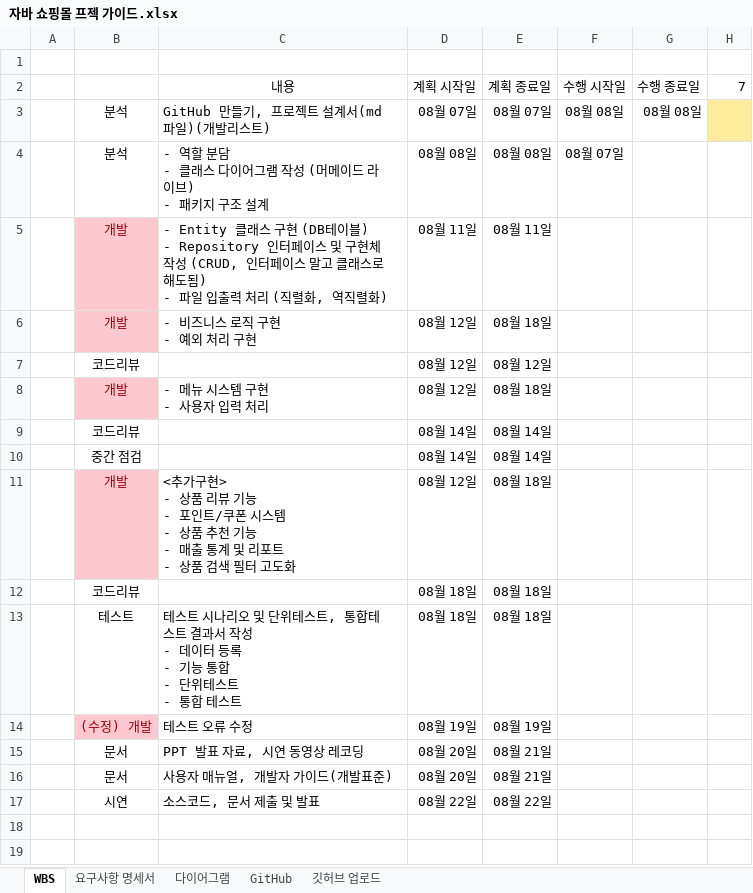
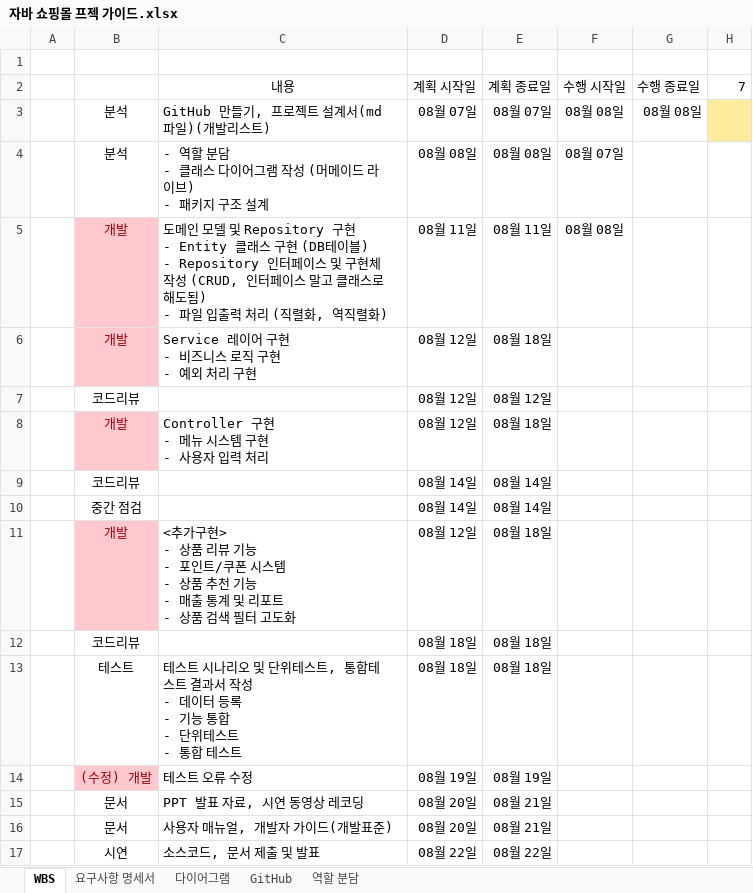
Before and after one commit to HAEUN9880/ShoppingMall, an Excel workbook: 자바 쇼핑몰 프젝 가이드.xlsx, sheet WBS, drawn as a sheet; only a part is shown; values as stored, in another font and other column widths than the file's, no borders; ↵ is a line break in a cell; the diff names each change by its address in the sheet, - before the commit and + after, or states it on an @@ line.

```diff
--- a/자바 쇼핑몰 프젝 가이드.xlsx (sheet WBS)
+++ b/자바 쇼핑몰 프젝 가이드.xlsx (sheet WBS)
@@ sheet tab hidden: 깃허브 업로드 @@
+sheet tab: 역할 분담
-C5: - Entity 클래…
+C5: 도메인 모델 및 Repository 구현 ↵ - Entity 클래…
-F5: (empty)
+F5: 08월 08일
-C6: - 비즈니스 로직 구현 ↵ - 예외 처리 구현
+C6: Service 레이어 구현 ↵ - 비즈니스 로직 구현 ↵ - 예외 처리 구현
-C8: - 메뉴 시스템 구현 ↵ - 사용자 입력 처리
+C8: Controller 구현 ↵ - 메뉴 시스템 구현 ↵ - 사용자 입력 처리
```
Also changed, not shown: sheet GitHub.
